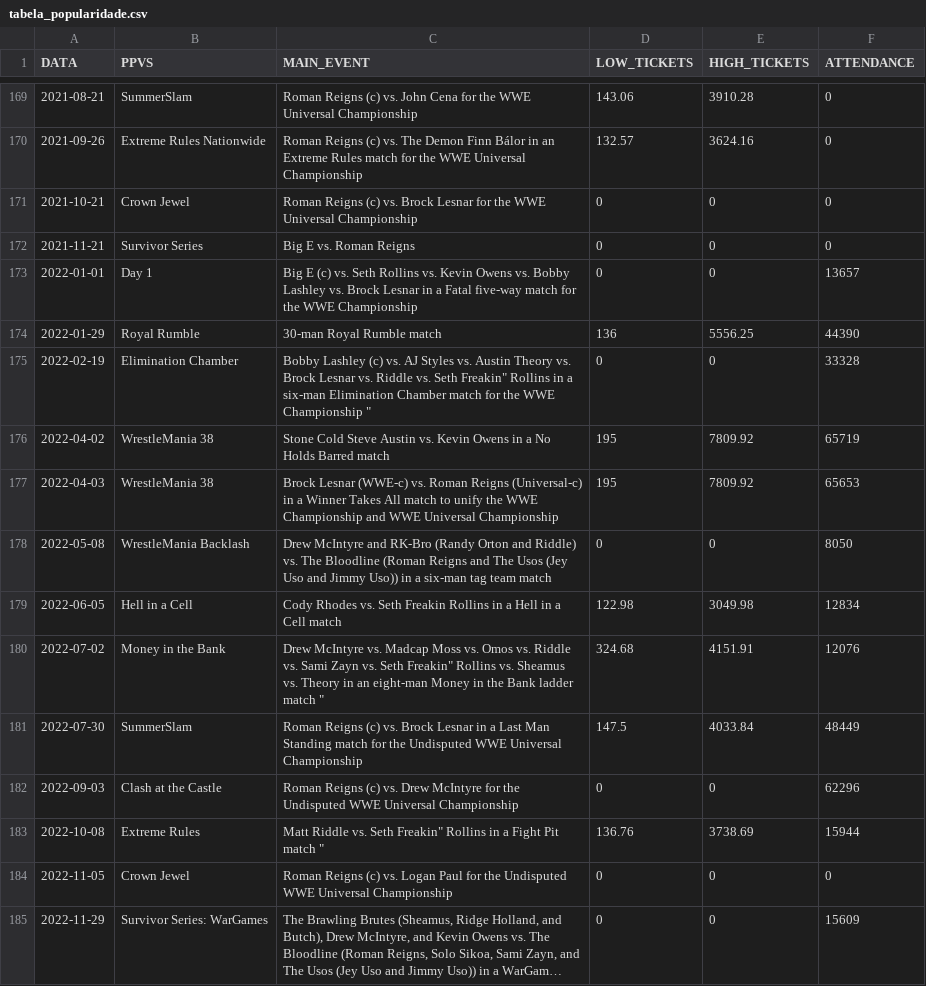
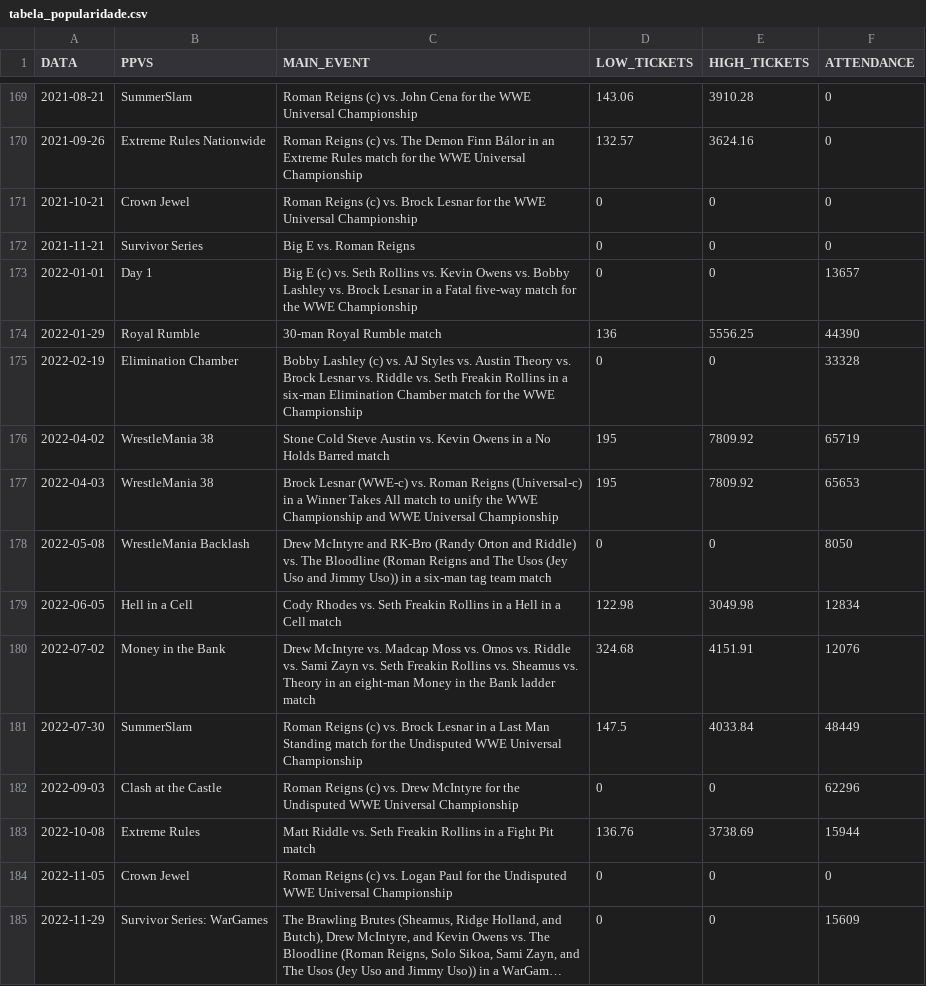
Before and after one commit to lusmartins/WWE, a CSV file: tabela_popularidade.csv, drawn as a sheet; only a part is shown, gaps mark what is left out; long unchanged cells end in ….

Commit message:
Update tabela_popularidade.csv

```diff
--- a/tabela_popularidade.csv
+++ b/tabela_popularidade.csv
@@ -174,3 +174,3 @@ DATA,PPVS,MAIN_EVENT,LOW_TICKETS,HIGH_TICKETS,ATTENDANCE
 2022-01-29,"Royal Rumble","30-man Royal Rumble match	",136,5556.25,44390
-2022-02-19,"Elimination Chamber","Bobby Lashley (c) vs. AJ Styles vs. Austin Theory vs. Brock Lesnar vs. Riddle vs. Seth "Freakin" Rollins in a six-man Elimination Chamber match for the WWE Championship	",0,0,33328
+2022-02-19,"Elimination Chamber","Bobby Lashley (c) vs. AJ Styles vs. Austin Theory vs. Brock Lesnar vs. Riddle vs. Seth Freakin Rollins in a six-man Elimination Chamber match for the WWE Championship	",0,0,33328
 2022-04-02,"WrestleMania 38","Stone Cold Steve Austin vs. Kevin Owens in a No Holds Barred match	",195,7809.92,65719
@@ -179,6 +179,6 @@ DATA,PPVS,MAIN_EVENT,LOW_TICKETS,HIGH_TICKETS,ATTENDANCE
 2022-06-05,"Hell in a Cell","Cody Rhodes vs. Seth Freakin Rollins in a Hell in a Cell match	",122.98,3049.98,12834
-2022-07-02,"Money in the Bank","Drew McIntyre vs. Madcap Moss vs. Omos vs. Riddle vs. Sami Zayn vs. Seth "Freakin" Rollins vs. Sheamus vs. Theory in an eight-man Money in the Bank ladder match	",324.68,4151.91,12076
+2022-07-02,"Money in the Bank","Drew McIntyre vs. Madcap Moss vs. Omos vs. Riddle vs. Sami Zayn vs. Seth Freakin Rollins vs. Sheamus vs. Theory in an eight-man Money in the Bank ladder match	",324.68,4151.91,12076
 2022-07-30,SummerSlam,"Roman Reigns (c) vs. Brock Lesnar in a Last Man Standing match for the Undisputed WWE Universal Championship	",147.5,4033.84,48449
 2022-09-03,"Clash at the Castle","Roman Reigns (c) vs. Drew McIntyre for the Undisputed WWE Universal Championship	",0,0,62296
-2022-10-08,"Extreme Rules","Matt Riddle vs. Seth "Freakin" Rollins in a Fight Pit match	",136.76,3738.69,15944
+2022-10-08,"Extreme Rules","Matt Riddle vs. Seth Freakin Rollins in a Fight Pit match	",136.76,3738.69,15944
 2022-11-05,"Crown Jewel","Roman Reigns (c) vs. Logan Paul for the Undisputed WWE Universal Championship",0,0,0
```
